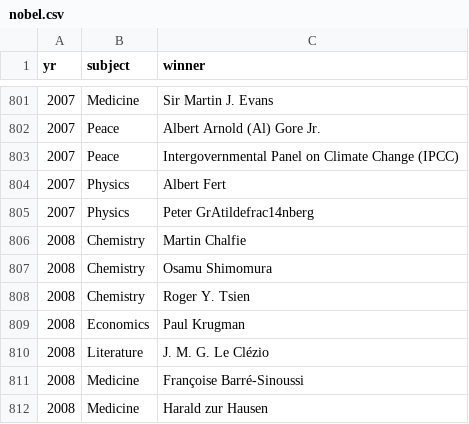
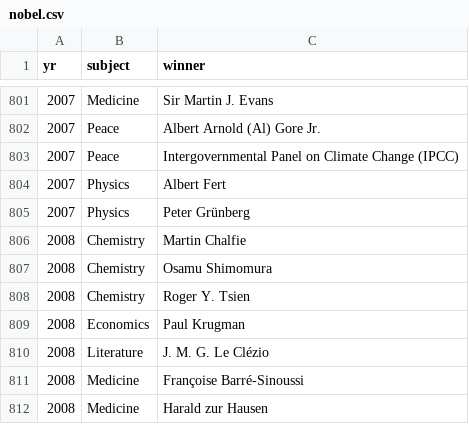
Before and after one commit to sumant-28/dplyr-and-SQL, a CSV file: nobel.csv, drawn as a sheet; only a part is shown, gaps mark what is left out.

Commit message:
Add files via upload

```diff
--- a/nobel.csv
+++ b/nobel.csv
@@ -804,3 +804,3 @@ yr,subject,winner
 2007,Physics,Albert Fert
-2007,Physics,Peter GrAtildefrac14nberg
+2007,Physics,Peter Grünberg
 2008,Chemistry,Martin Chalfie
```
